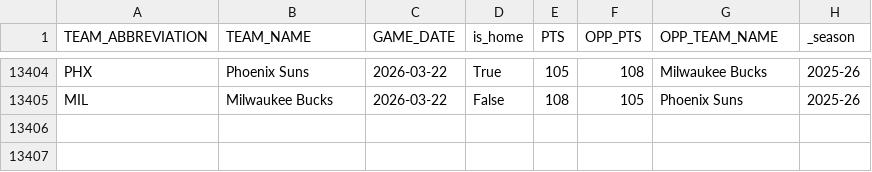
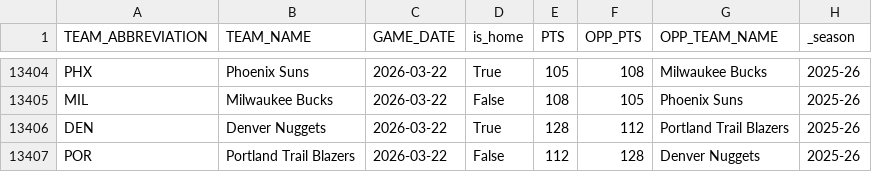
Before and after one commit to tlondech/signal-arena, a CSV file: data/nba_game_logs_cache.csv, drawn as a sheet; only a part is shown, gaps mark what is left out.

```diff
--- a/data/nba_game_logs_cache.csv
+++ b/data/nba_game_logs_cache.csv
@@ -13405 +13405,3 @@ PHX,Phoenix Suns,2026-03-22,True,105,108,Milwaukee Bucks,2025-26
 MIL,Milwaukee Bucks,2026-03-22,False,108,105,Phoenix Suns,2025-26
+DEN,Denver Nuggets,2026-03-22,True,128,112,Portland Trail Blazers,2025-26
+POR,Portland Trail Blazers,2026-03-22,False,112,128,Denver Nuggets,2025-26
```
Also changed, not shown: 5 other files.
